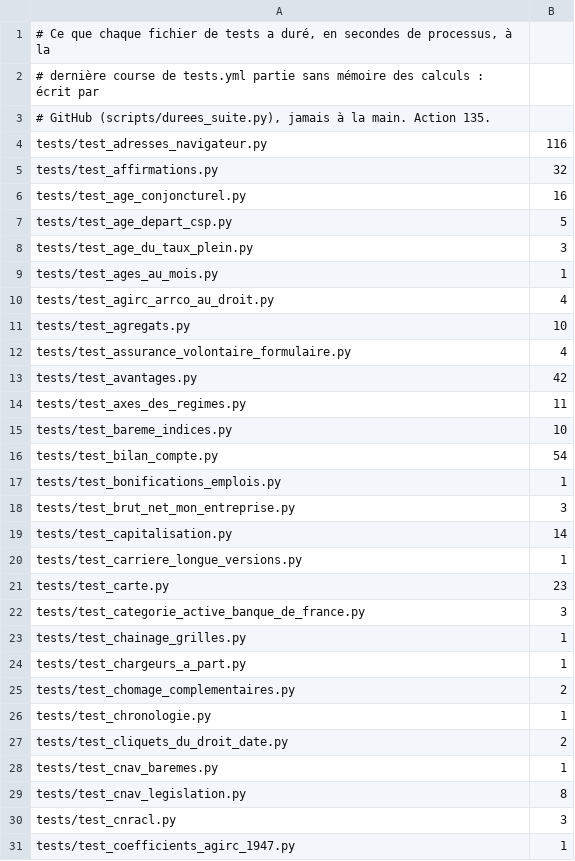
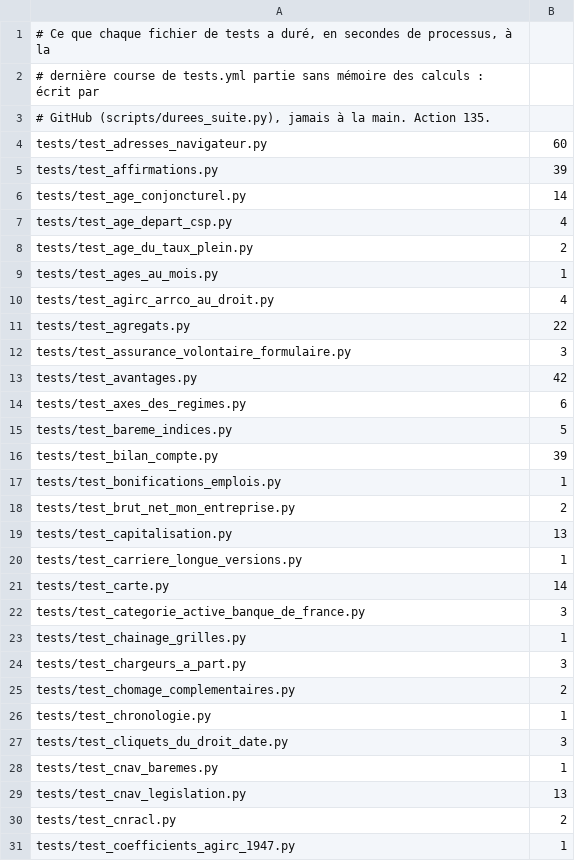
Before and after one commit to g-pliberal/retraitecomptenotionelle, a TSV file: .github/durees_suite.tsv, drawn as a sheet; only a part is shown; the diff covers the shown part only.

```diff
--- a/.github/durees_suite.tsv
+++ b/.github/durees_suite.tsv
@@ -3,29 +3,29 @@
 # GitHub (scripts/durees_suite.py), jamais à la main. Action 135.
-tests/test_adresses_navigateur.py	116
-tests/test_affirmations.py	32
-tests/test_age_conjoncturel.py	16
-tests/test_age_depart_csp.py	5
-tests/test_age_du_taux_plein.py	3
+tests/test_adresses_navigateur.py	60
+tests/test_affirmations.py	39
+tests/test_age_conjoncturel.py	14
+tests/test_age_depart_csp.py	4
+tests/test_age_du_taux_plein.py	2
 tests/test_ages_au_mois.py	1
 tests/test_agirc_arrco_au_droit.py	4
-tests/test_agregats.py	10
-tests/test_assurance_volontaire_formulaire.py	4
+tests/test_agregats.py	22
+tests/test_assurance_volontaire_formulaire.py	3
 tests/test_avantages.py	42
-tests/test_axes_des_regimes.py	11
-tests/test_bareme_indices.py	10
-tests/test_bilan_compte.py	54
+tests/test_axes_des_regimes.py	6
+tests/test_bareme_indices.py	5
+tests/test_bilan_compte.py	39
 tests/test_bonifications_emplois.py	1
-tests/test_brut_net_mon_entreprise.py	3
-tests/test_capitalisation.py	14
+tests/test_brut_net_mon_entreprise.py	2
+tests/test_capitalisation.py	13
 tests/test_carriere_longue_versions.py	1
-tests/test_carte.py	23
+tests/test_carte.py	14
 tests/test_categorie_active_banque_de_france.py	3
 tests/test_chainage_grilles.py	1
-tests/test_chargeurs_a_part.py	1
+tests/test_chargeurs_a_part.py	3
 tests/test_chomage_complementaires.py	2
 tests/test_chronologie.py	1
-tests/test_cliquets_du_droit_date.py	2
+tests/test_cliquets_du_droit_date.py	3
 tests/test_cnav_baremes.py	1
-tests/test_cnav_legislation.py	8
-tests/test_cnracl.py	3
+tests/test_cnav_legislation.py	13
+tests/test_cnracl.py	2
 tests/test_coefficients_agirc_1947.py	1
```
Also changed, not shown: 7 added rows, 5 removed rows and 102 edited cells elsewhere in this file, .github/verdicts.tsv, 1 other file.
